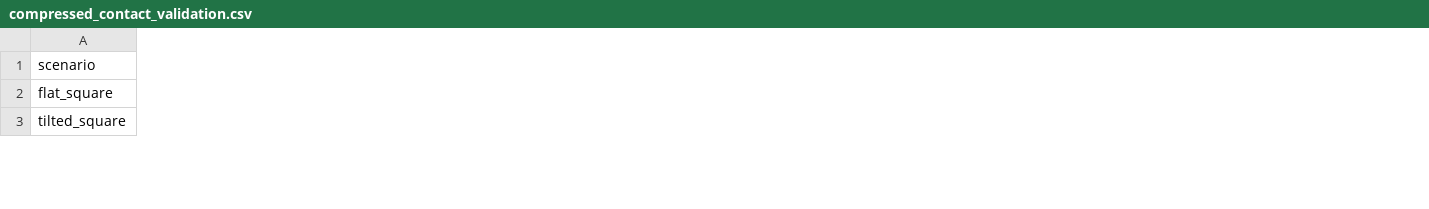
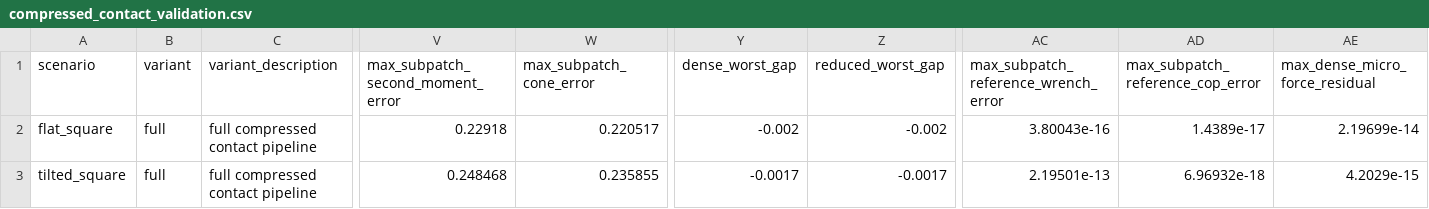
Before and after one commit to W-Moorer/sdf-nsc, a CSV file: data/generated/compressed_contact_validation.csv, drawn as a sheet; only a part is shown, gaps mark what is left out; the diff covers the shown part only; the diff names each change by its address in the sheet, - before the commit and + after, or states it on an @@ line.

Commit message:
Add benchmark tables and scripts for CAM and head-on sphere impacts
- Created LaTeX tables for CAM benchmark results and head-on sphere impact cases.
- Implemented scripts to generate CAM benchmark tables from CSV data.
- Developed scripts to summarize head-on sphere impact results, including analytical comparisons.
- Added plotting scripts for visualizing benchmark results for CAM and head-on sphere impacts.
- Enhanced performance profiling in the SDF collision callback and compressed contact pipeline.
- Introduced candidate ranking for exact candidate selection in dense contact cloud building.

```diff
--- a/data/generated/compressed_contact_validation.csv
+++ b/data/generated/compressed_contact_validation.csv
+column B (variant), rows 2-3: full | full
+column C (variant_description), rows 2-3: full compressed contact pipeline | full compressed contact pipeline
+column V (max_subpatch_second_moment_error), rows 2-3: 0.22918 | 0.248468
+column W (max_subpatch_cone_error), rows 2-3: 0.220517 | 0.235855
+column Y (dense_worst_gap), rows 2-3: -0.002 | -0.0017
+column Z (reduced_worst_gap), rows 2-3: -0.002 | -0.0017
+column AC, rows 1-3: max_subpatch_reference_wrench_error | 3.80043e-16 | 2.19501e-13
+column AD (max_subpatch_reference_cop_error), rows 2-3: 1.4389e-17 | 6.96932e-18
+column AE (max_dense_micro_force_residual), rows 2-3: 2.19699e-14 | 4.2029e-15
```
Also changed, not shown: 1 added column and 50 edited cells elsewhere in this file, data/generated/compressed_contact_linkage_correlations.csv, 23 other files.
